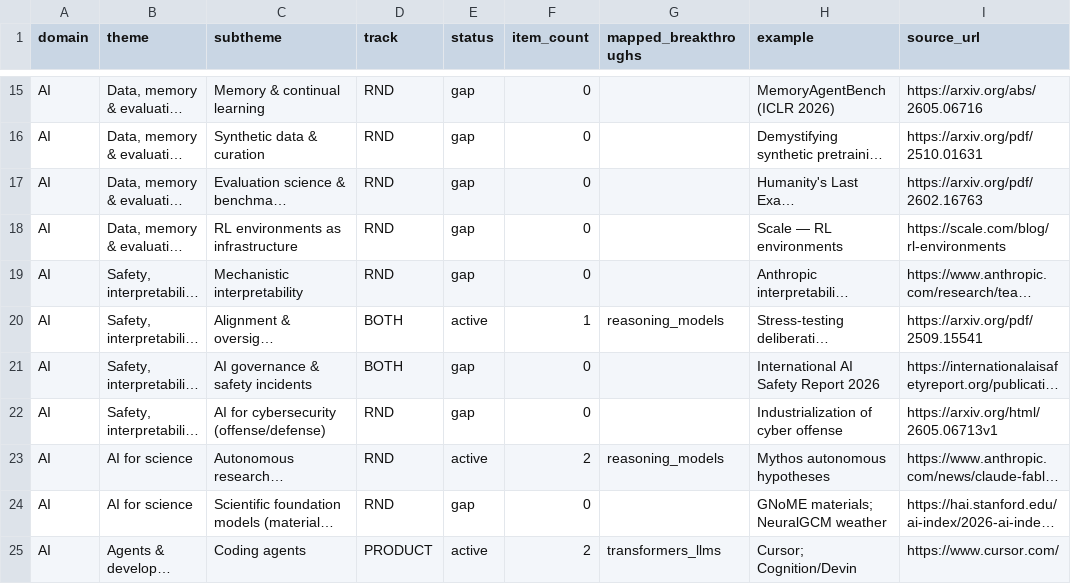
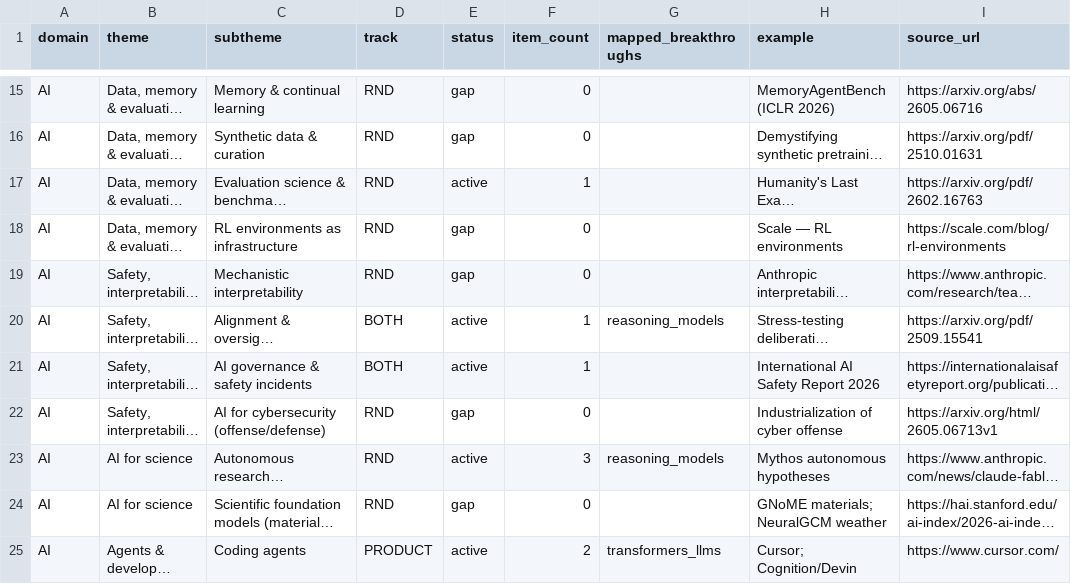
Before and after one commit to zashraf1337/big-ideas, a CSV file: taxonomy.csv, drawn as a sheet; only a part is shown, gaps mark what is left out; long unchanged cells end in …; the diff covers the shown part only; the diff names each change by its address in the sheet, - before the commit and + after, or states it on an @@ line.

Commit message:
Domain filter + searchable theme items + Transformer Lab placement · 2026-06-16

```diff
--- a/taxonomy.csv
+++ b/taxonomy.csv
-E17 (status): gap
+E17 (status): active
-F17 (item_count): 0
+F17 (item_count): 1
-E21 (status): gap
+E21 (status): active
-F21 (item_count): 0
+F21 (item_count): 1
-F23 (item_count): 2
+F23 (item_count): 3
```
Also changed, not shown: 4 removed rows and 33 edited cells elsewhere in this file, 8 other files.
